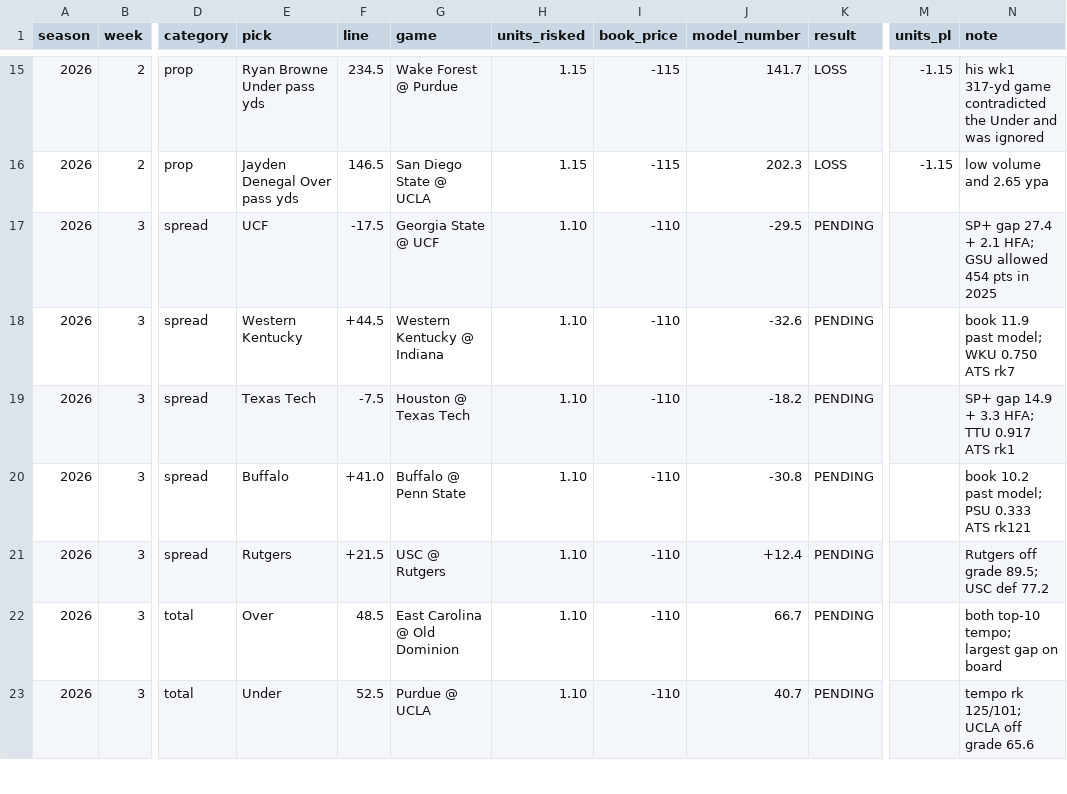
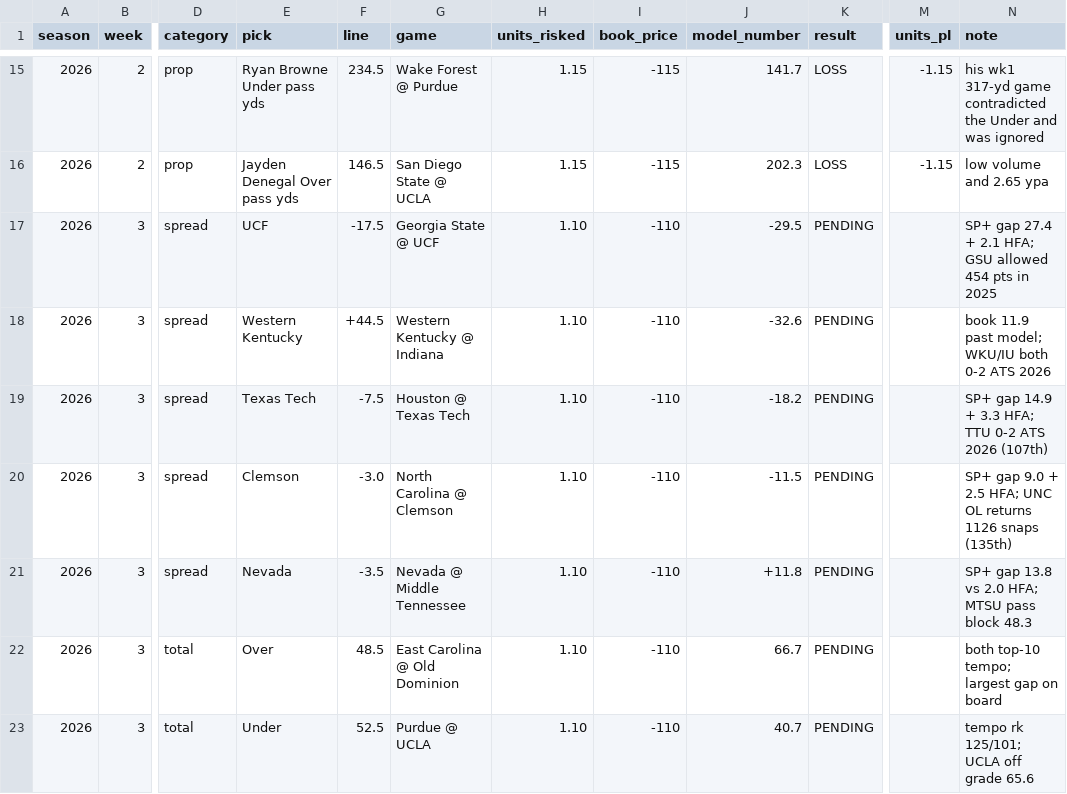
Before and after one commit to wjbashamStats/P3S, a CSV file: picks_log.csv, drawn as a sheet; only a part is shown, gaps mark what is left out; the diff names each change by its address in the sheet, - before the commit and + after, or states it on an @@ line.

```diff
--- a/picks_log.csv
+++ b/picks_log.csv
-N18 (note): book 11.9 past model; WKU 0.750 ATS rk7
+N18 (note): book 11.9 past model; WKU/IU both 0-2 ATS 2026
-N19 (note): SP+ gap 14.9 + 3.3 HFA; TTU 0.917 ATS rk1
+N19 (note): SP+ gap 14.9 + 3.3 HFA; TTU 0-2 ATS 2026 (107th)
-E20 (pick): Buffalo
+E20 (pick): Clemson
-F20 (line): +41.0
+F20 (line): -3.0
-G20 (game): Buffalo @ Penn State
+G20 (game): North Carolina @ Clemson
-J20 (model_number): -30.8
+J20 (model_number): -11.5
-N20 (note): book 10.2 past model; PSU 0.333 ATS rk121
+N20 (note): SP+ gap 9.0 + 2.5 HFA; UNC OL returns 1126 snaps (135th)
-E21 (pick): Rutgers
+E21 (pick): Nevada
-F21 (line): +21.5
+F21 (line): -3.5
-G21 (game): USC @ Rutgers
+G21 (game): Nevada @ Middle Tennessee
-J21 (model_number): +12.4
+J21 (model_number): +11.8
-N21 (note): Rutgers off grade 89.5; USC def 77.2
+N21 (note): SP+ gap 13.8 vs 2.0 HFA; MTSU pass block 48.3
```
Also changed, not shown: 3 other files.
